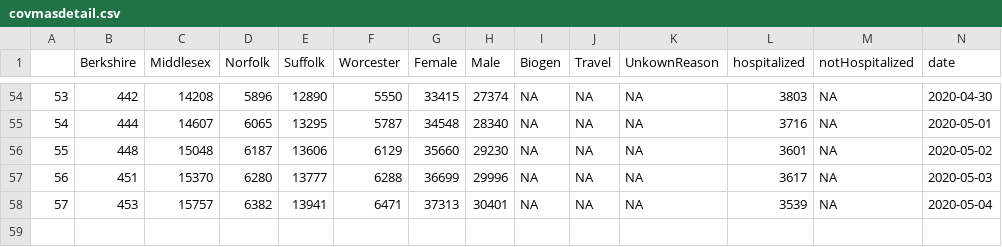
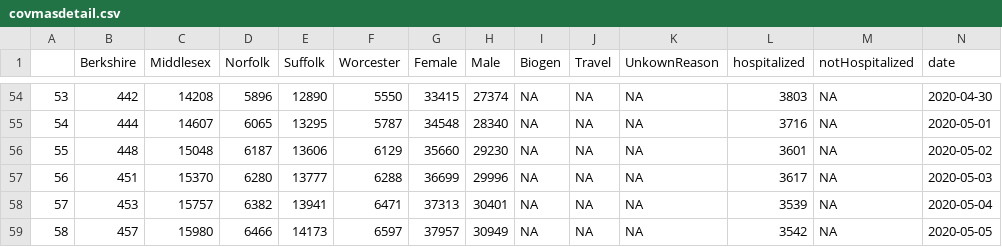
Before and after one commit to Wenlong-Y/New_Corona_Virus, a CSV file: covmasdetail.csv, drawn as a sheet; only a part is shown, gaps mark what is left out; rows hold the shown columns only; the diff names each change by its address in the sheet, - before the commit and + after, or states it on an @@ line.

```diff
--- a/covmasdetail.csv
+++ b/covmasdetail.csv
+row 59: 58 | 457 | 15980 | 6466 | 14173 | 6597 | 37957 | 30949 | NA | NA | NA | 3542 | NA | 2020-05-05
```
Also changed, not shown: covmas.csv, covmasAge.csv, 9 other files.
